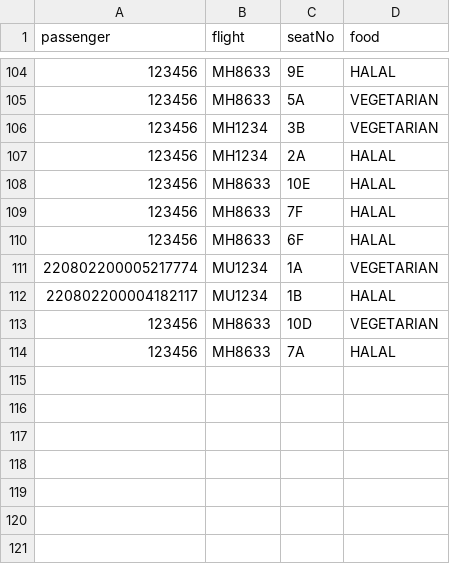
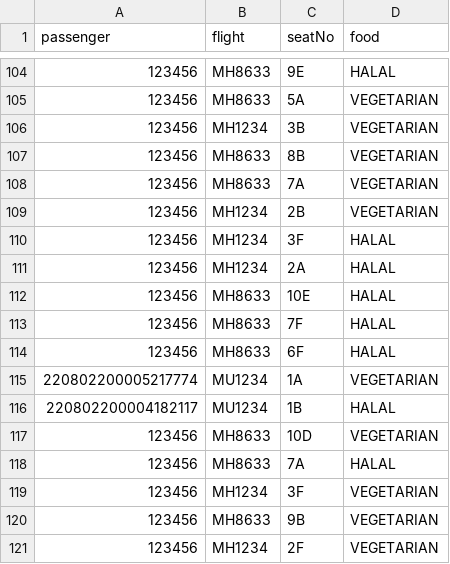
Before and after one commit to T-Atlas/EBU6304_G058_flight, a CSV file: src/main/resources/com/app/flight/data/csv/BoardingPass.csv, drawn as a sheet; only a part is shown, gaps mark what is left out.

```diff
--- a/src/main/resources/com/app/flight/data/csv/BoardingPass.csv
+++ b/src/main/resources/com/app/flight/data/csv/BoardingPass.csv
@@ -106,2 +106,6 @@ passenger,flight,seatNo,food
 123456,MH1234,3B,VEGETARIAN
+123456,MH8633,8B,VEGETARIAN
+123456,MH8633,7A,VEGETARIAN
+123456,MH1234,2B,VEGETARIAN
+123456,MH1234,3F,HALAL
 123456,MH1234,2A,HALAL
@@ -114 +118,4 @@ passenger,flight,seatNo,food
 123456,MH8633,7A,HALAL
+123456,MH1234,3F,VEGETARIAN
+123456,MH8633,9B,VEGETARIAN
+123456,MH1234,2F,VEGETARIAN
```
Also changed, not shown: src/main/resources/com/app/flight/data/csv/flightSeat/MH1234_2022-05-25.csv, src/main/resources/com/app/flight/data/csv/flightSeat/MH8633_2022-05-11.csv, 9 other files.
